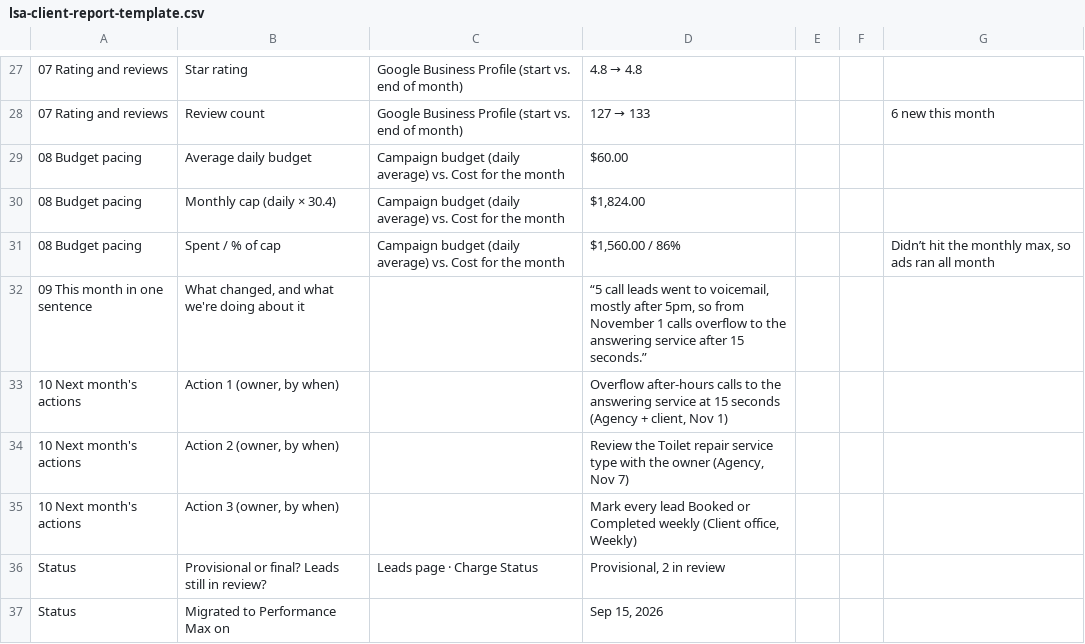
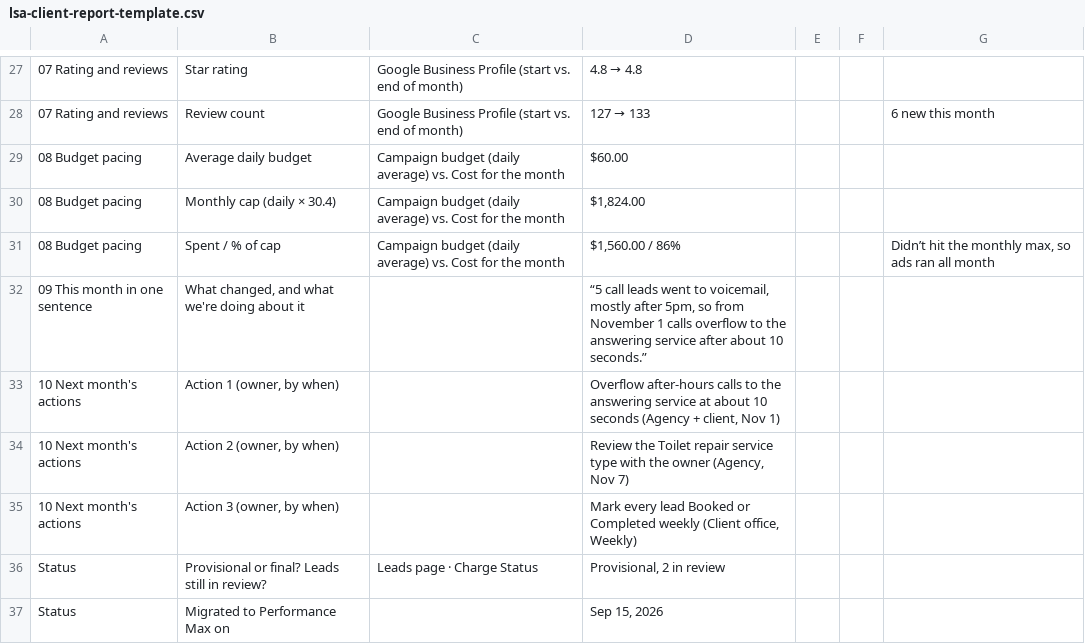
Before and after one commit to lsacommand/LSACommand.com, a CSV file: resources/lsa-client-report-template/lsa-client-report-template.csv, drawn as a sheet; only a part is shown, gaps mark what is left out; the diff names each change by its address in the sheet, - before the commit and + after, or states it on an @@ line.

Commit message:
Fable 5.2 overhaul (preview): resources pages and CSV call-clock fix

```diff
--- a/resources/lsa-client-report-template/lsa-client-report-template.csv
+++ b/resources/lsa-client-report-template/lsa-client-report-template.csv
-D32: …service after 15 seconds.”
+D32: …service after about 10 seconds.”
-D33: …service at 15 seconds (Agency…
+D33: …service at about 10 seconds (Agency…
```
Also changed, not shown: resources/lsa-client-report-template/lsa-client-roster.csv, 2 other files.
